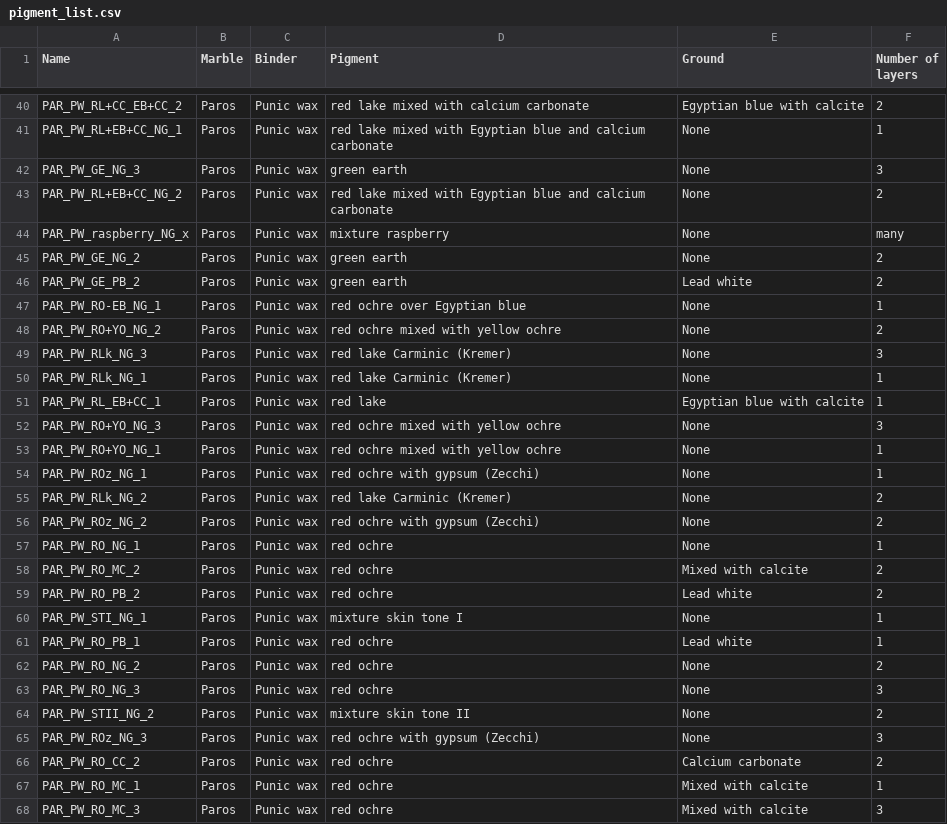
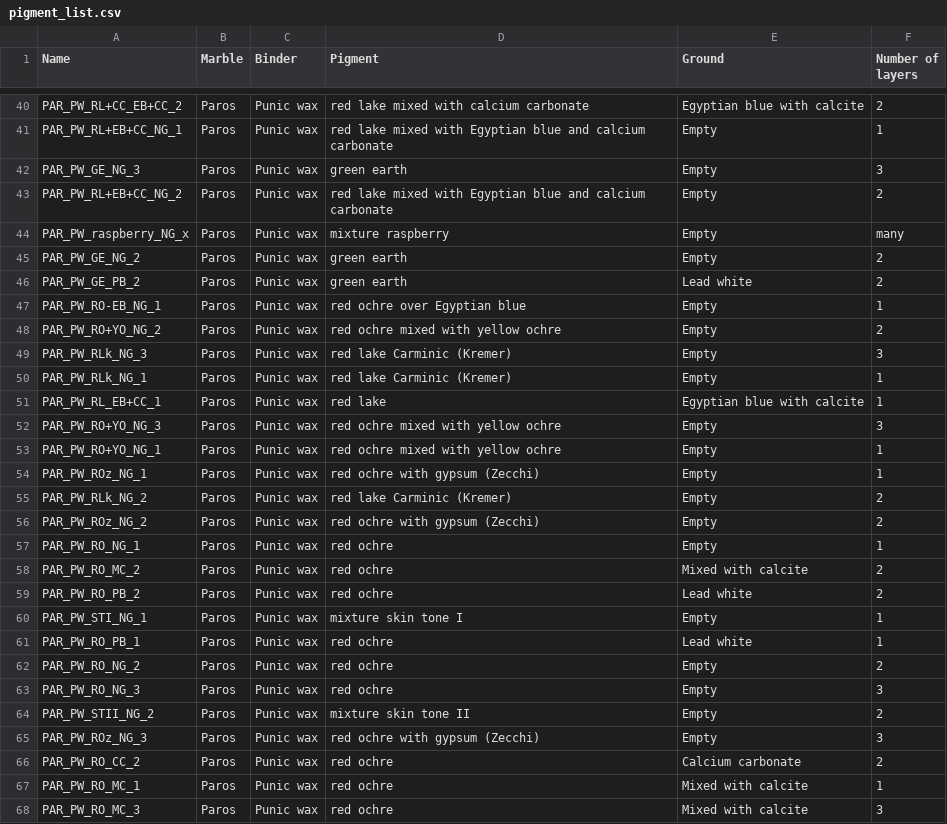
Before and after one commit to yokoarteaga/Polychromy-Database, a CSV file: Data new/pigment_list.csv, drawn as a sheet; only a part is shown, gaps mark what is left out; the diff covers the shown part only; the diff names each change by its address in the sheet, - before the commit and + after, or states it on an @@ line.

Commit message:
Change none to empty

```diff
--- a/Data new/pigment_list.csv
+++ b/Data new/pigment_list.csv
-E41:E45 (Ground): None
+E41:E45 (Ground): Empty
-E47:E50 (Ground): None
+E47:E50 (Ground): Empty
-E52:E57 (Ground): None
+E52:E57 (Ground): Empty
-E60 (Ground): None
+E60 (Ground): Empty
-E62:E65 (Ground): None
+E62:E65 (Ground): Empty
```
Also changed, not shown: 114 edited cells elsewhere in this file.
